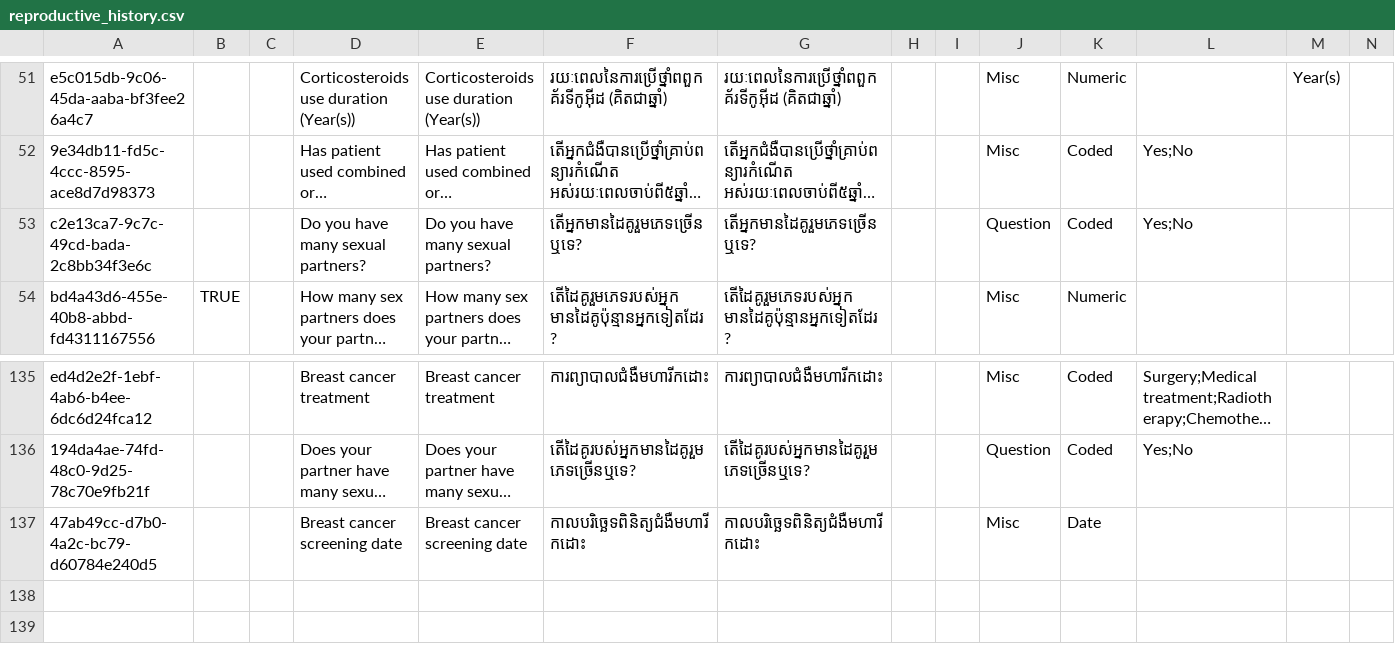
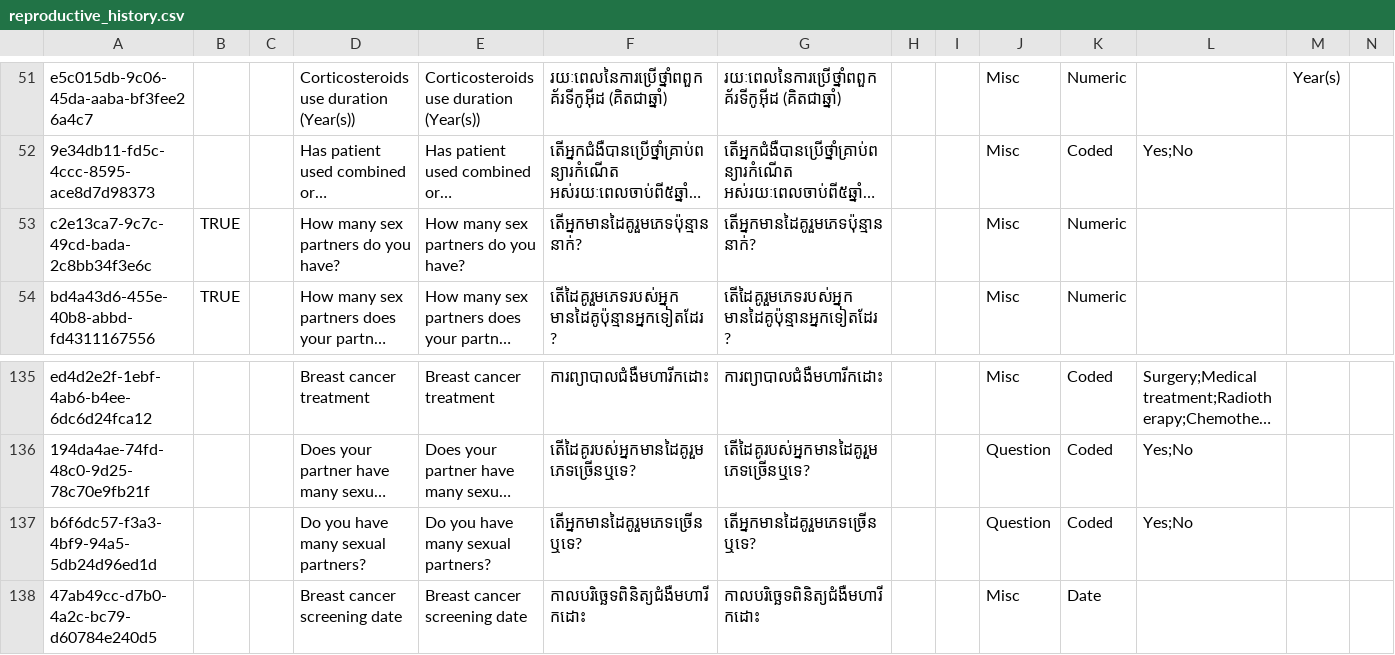
Before and after one commit to mekomsolutions/ozone-distro-cambodia, a CSV file: configs/openmrs_config/concepts/reproductive_history.csv, drawn as a sheet; only a part is shown, gaps mark what is left out; long unchanged cells end in …; rows hold the shown columns only; the diff names each change by its address in the sheet, - before the commit and + after, or states it on an @@ line.

Commit message:
KH-339: Void old concept for sexual partners and create a new concept for it

```diff
--- a/configs/openmrs_config/concepts/reproductive_history.csv
+++ b/configs/openmrs_config/concepts/reproductive_history.csv
-B53: (empty)
+B53: TRUE
-D53: Do you have many sexual partners?
+D53: How many sex partners do you have?
-E53: Do you have many sexual partners?
+E53: How many sex partners do you have?
-F53: តើអ្នកមានដៃគូរួមភេទច្រើនឬទេ?
+F53: តើអ្នកមានដៃគូរួមភេទប៉ុន្មាននាក់?
-G53: តើអ្នកមានដៃគូរួមភេទច្រើនឬទេ?
+G53: តើអ្នកមានដៃគូរួមភេទប៉ុន្មាននាក់?
-J53: Question
+J53: Misc
-K53: Coded
+K53: Numeric
-L53: Yes;No
+L53: (empty)
+row 137: b6f6dc57-f3a3-4bf9-94a5-5db24d96ed1d |  |  | Do you have many sexual partners? | Do you have many sexual partners? | តើអ្នកមានដៃគូរួមភេទច្រើនឬទេ? | តើអ្នកមានដៃគូរួមភេទច្រើនឬទេ? |  |  | Question | Coded | Yes;No
```
Also changed, not shown: 1 other file.
